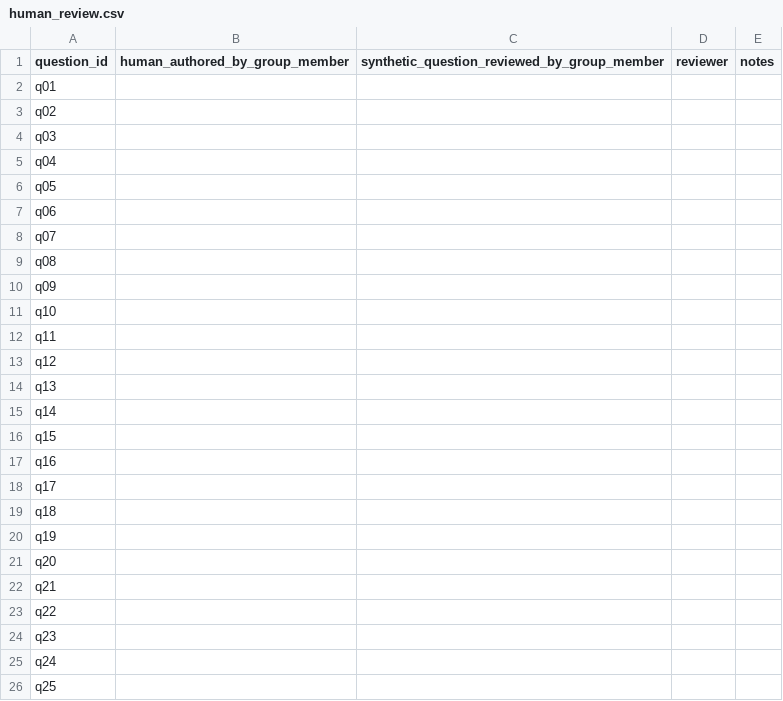
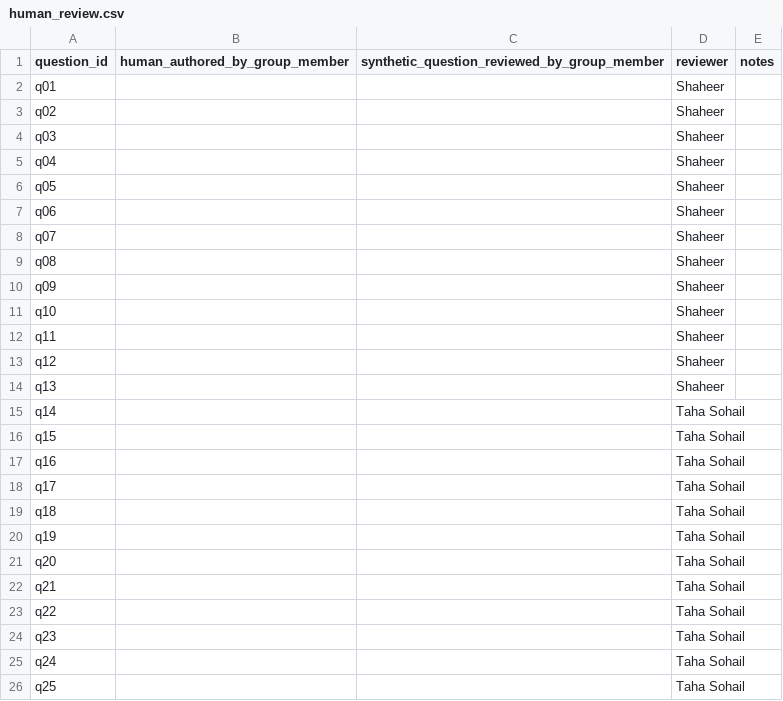
Before and after one commit to TahaSohail-Goat/RAHBAR, a CSV file: eval/assignment3/human_review.csv, drawn as a sheet.

Commit message:
docs(eval): record question review assignments

```diff
--- a/eval/assignment3/human_review.csv
+++ b/eval/assignment3/human_review.csv
@@ -1,26 +1,26 @@
 question_id,human_authored_by_group_member,synthetic_question_reviewed_by_group_member,reviewer,notes
-q01,,,,
-q02,,,,
-q03,,,,
-q04,,,,
-q05,,,,
-q06,,,,
-q07,,,,
-q08,,,,
-q09,,,,
-q10,,,,
-q11,,,,
-q12,,,,
-q13,,,,
-q14,,,,
-q15,,,,
-q16,,,,
-q17,,,,
-q18,,,,
-q19,,,,
-q20,,,,
-q21,,,,
-q22,,,,
-q23,,,,
-q24,,,,
-q25,,,,
+q01,,,Shaheer,
+q02,,,Shaheer,
+q03,,,Shaheer,
+q04,,,Shaheer,
+q05,,,Shaheer,
+q06,,,Shaheer,
+q07,,,Shaheer,
+q08,,,Shaheer,
+q09,,,Shaheer,
+q10,,,Shaheer,
+q11,,,Shaheer,
+q12,,,Shaheer,
+q13,,,Shaheer,
+q14,,,Taha Sohail,
+q15,,,Taha Sohail,
+q16,,,Taha Sohail,
+q17,,,Taha Sohail,
+q18,,,Taha Sohail,
+q19,,,Taha Sohail,
+q20,,,Taha Sohail,
+q21,,,Taha Sohail,
+q22,,,Taha Sohail,
+q23,,,Taha Sohail,
+q24,,,Taha Sohail,
+q25,,,Taha Sohail,
```
